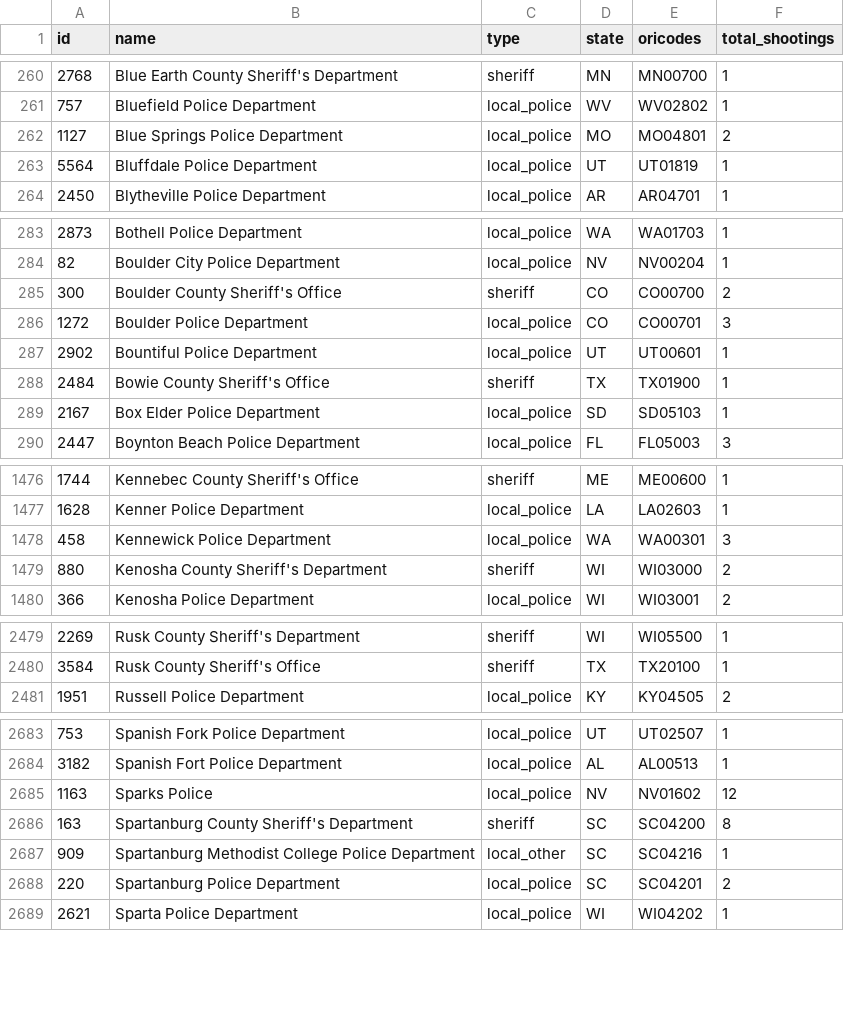
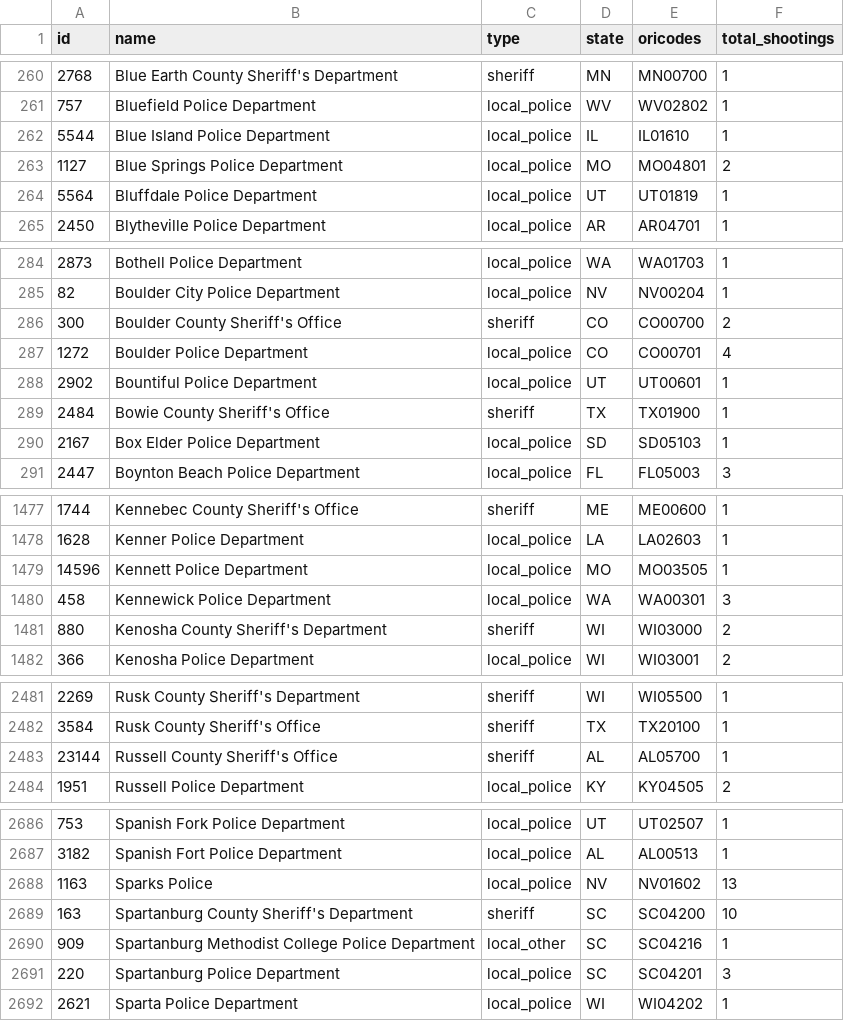
Before and after one commit to washingtonpost/data-police-shootings, a CSV file: v2/fatal-police-shootings-agencies.csv, drawn as a sheet; only a part is shown, gaps mark what is left out; the diff covers the shown part only.

Commit message:
A list of police departments and federal agencies involved in fatal shootings since Jan. 1, 2015

```diff
--- a/v2/fatal-police-shootings-agencies.csv
+++ b/v2/fatal-police-shootings-agencies.csv
@@ -261,2 +261,3 @@
 "757","Bluefield Police Department","local_police","WV","WV02802","1"
+"5544","Blue Island Police Department","local_police","IL","IL01610","1"
 "1127","Blue Springs Police Department","local_police","MO","MO04801","2"
@@ -285,3 +286,3 @@
 "300","Boulder County Sheriff's Office","sheriff","CO","CO00700","2"
-"1272","Boulder Police Department","local_police","CO","CO00701","3"
+"1272","Boulder Police Department","local_police","CO","CO00701","4"
 "2902","Bountiful Police Department","local_police","UT","UT00601","1"
@@ -1477,2 +1478,3 @@
 "1628","Kenner Police Department","local_police","LA","LA02603","1"
+"14596","Kennett Police Department","local_police","MO","MO03505","1"
 "458","Kennewick Police Department","local_police","WA","WA00301","3"
@@ -2480,2 +2482,3 @@
 "3584","Rusk County Sheriff's Office","sheriff","TX","TX20100","1"
+"23144","Russell County Sheriff's Office","sheriff","AL","AL05700","1"
 "1951","Russell Police Department","local_police","KY","KY04505","2"
@@ -2684,6 +2687,6 @@
 "3182","Spanish Fort Police Department","local_police","AL","AL00513","1"
-"1163","Sparks Police","local_police","NV","NV01602","12"
-"163","Spartanburg County Sheriff's Department","sheriff","SC","SC04200","8"
+"1163","Sparks Police","local_police","NV","NV01602","13"
+"163","Spartanburg County Sheriff's Department","sheriff","SC","SC04200","10"
 "909","Spartanburg Methodist College Police Department","local_other","SC","SC04216","1"
-"220","Spartanburg Police Department","local_police","SC","SC04201","2"
+"220","Spartanburg Police Department","local_police","SC","SC04201","3"
 "2621","Sparta Police Department","local_police","WI","WI04202","1"
```
Also changed, not shown: 11 edited cells elsewhere in this file.
